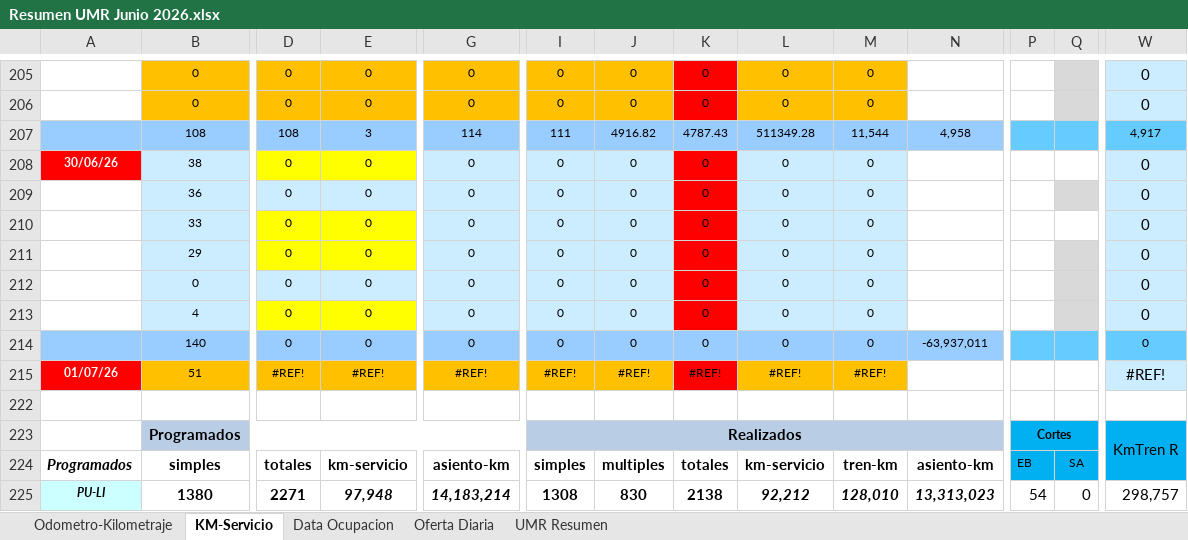
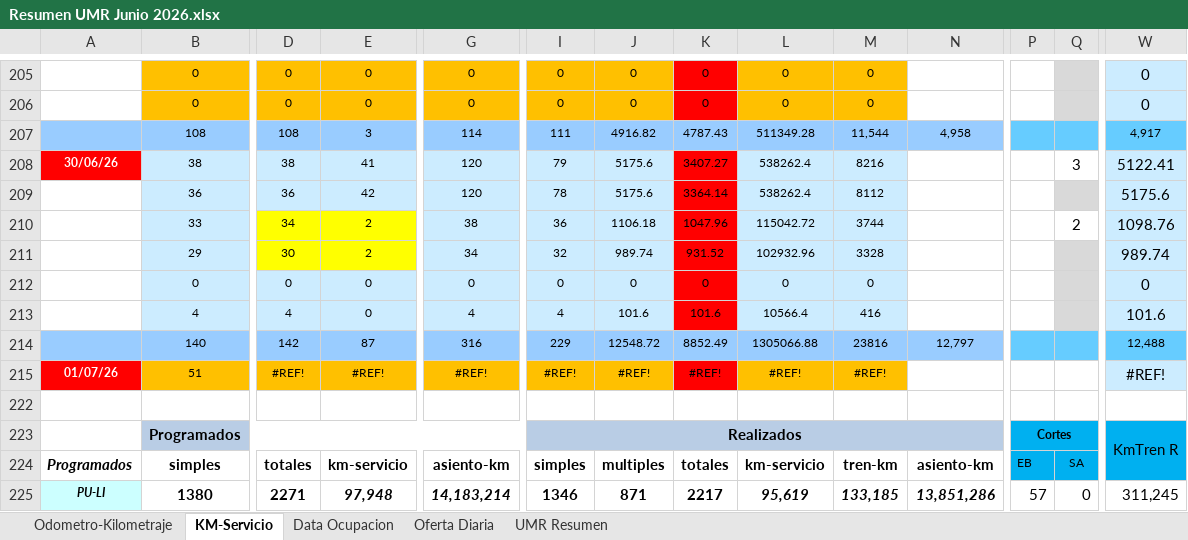
Before and after one commit to antoniorra1983-ops/Datos-Operacionales, an Excel workbook: data/umr/Resumen UMR Junio 2026.xlsx, sheet KM-Servicio, drawn as a sheet; only a part is shown, gaps mark what is left out; values as stored, in another font and other column widths than the file's, no borders; conditional formats not drawn; removed rows and columns are numbered as before the commit, all else as after; rows hold the shown columns only; the diff covers the shown part only; the diff names each change by its address in the sheet, - before the commit and + after, or states it on an @@ line.

```diff
--- a/data/umr/Resumen UMR Junio 2026.xlsx (sheet KM-Servicio)
+++ b/data/umr/Resumen UMR Junio 2026.xlsx (sheet KM-Servicio)
-D208: 0
+D208: 38
-D208:E208 fill: #FFFF00
+D208:E208 fill: #CCECFF
-E208: 0
+E208: 41
-G208: 0
+G208: 120
-I208: 0
+I208: 79
-J208: 0
+J208: 5175.6
-K208: 0
+K208: 3407.27
-L208: 0
+L208: 538262.4
-M208: 0
+M208: 8216
-Q208: (empty)
+Q208: 3
-W208: 0
+W208: 5122.41
-row 209:  | 36 | 0 | 0 | 0 | 0 | 0 | 0 | 0 | 0 |  |  |  | 0
-row 210:  | 33 | 0 | 0 | 0 | 0 | 0 | 0 | 0 | 0 |  |  |  | 0
-row 211:  | 29 | 0 | 0 | 0 | 0 | 0 | 0 | 0 | 0 |  |  |  | 0
+row 209:  | 36 | 36 | 42 | 120 | 78 | 5175.6 | 3364.14 | 538262.4 | 8112 |  |  |  | 5175.6
+row 210:  | 33 | 34 | 2 | 38 | 36 | 1106.18 | 1047.96 | 115042.72 | 3744 |  |  | 2 | 1098.76
+row 211:  | 29 | 30 | 2 | 34 | 32 | 989.74 | 931.52 | 102932.96 | 3328 |  |  |  | 989.74
-row 213:  | 4 | 0 | 0 | 0 | 0 | 0 | 0 | 0 | 0 |  |  |  | 0
-row 214:  | 140 | 0 | 0 | 0 | 0 | 0 | 0 | 0 | 0 | -63,937,011 |  |  | 0
+row 213:  | 4 | 4 | 0 | 4 | 4 | 101.6 | 101.6 | 10566.4 | 416 |  |  |  | 101.6
+row 214:  | 140 | 142 | 87 | 316 | 229 | 12548.72 | 8852.49 | 1305066.88 | 23816 | 12,797 |  |  | 12,488
-I225: 1308
+I225: 1346
-J225: 830
+J225: 871
-K225: 2138
+K225: 2217
-L225: 92,212
+L225: 95,619
-M225: 128,010
+M225: 133,185
-N225: 13,313,023
+N225: 13,851,286
-P225: 54
+P225: 57
-W225: 298,757
+W225: 311,245
```
Also changed, not shown: 30 edited cells elsewhere in this sheet, sheet Data Ocupacion, sheet Odometro-Kilometraje, sheet Oferta Diaria, sheet UMR Resumen, hidden cells.
